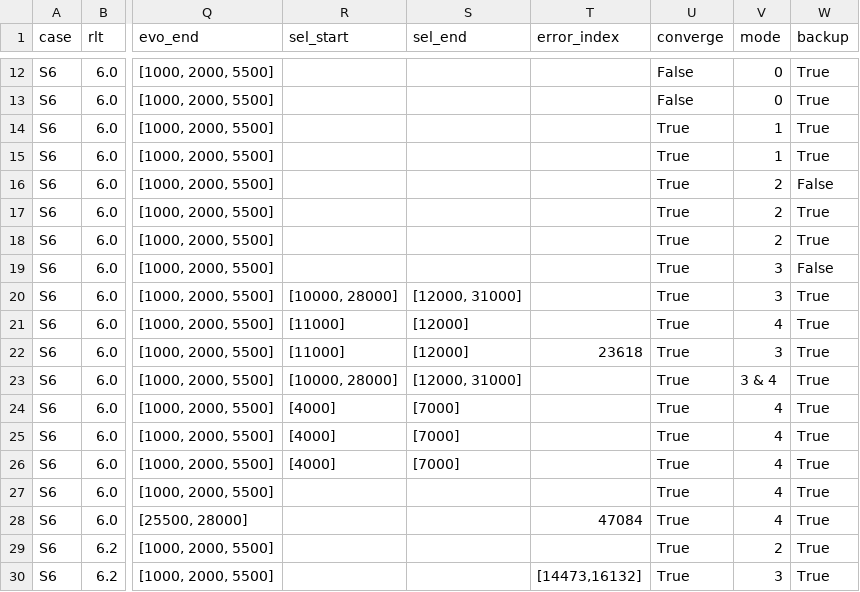
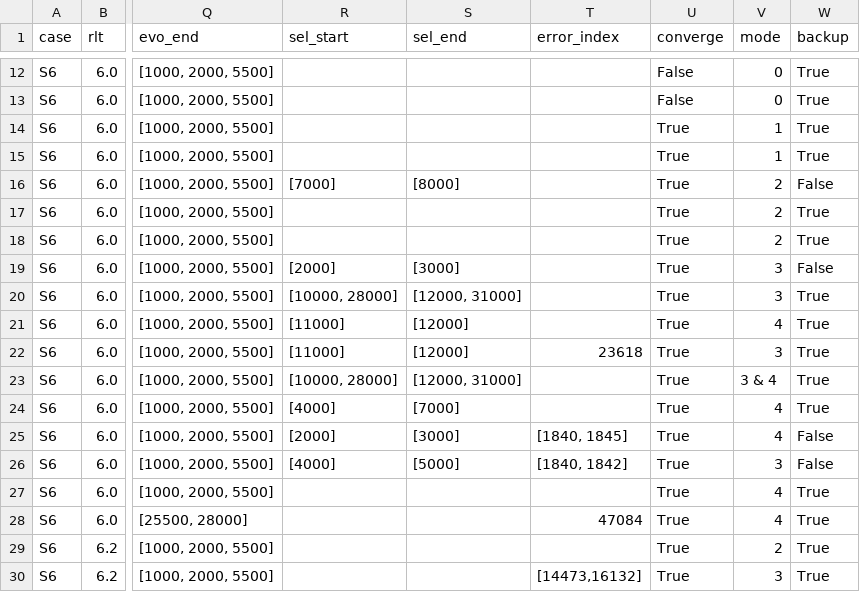
Before and after one commit to ManeLippert/Bachelorthesis-Shearingrate-Convergence, a CSV file: data/data.csv, drawn as a sheet; only a part is shown, gaps mark what is left out; the diff names each change by its address in the sheet, - before the commit and + after, or states it on an @@ line.

```diff
--- a/data/data.csv
+++ b/data/data.csv
-R16 (sel_start): (empty)
+R16 (sel_start): [7000]
-S16 (sel_end): (empty)
+S16 (sel_end): [8000]
-R19 (sel_start): (empty)
+R19 (sel_start): [2000]
-S19 (sel_end): (empty)
+S19 (sel_end): [3000]
-R25 (sel_start): [4000]
+R25 (sel_start): [2000]
-S25 (sel_end): [7000]
+S25 (sel_end): [3000]
-T25 (error_index): (empty)
+T25 (error_index): [1840, 1845]
-W25:W26 (backup): True
+W25:W26 (backup): False
-S26 (sel_end): [7000]
+S26 (sel_end): [5000]
-T26 (error_index): (empty)
+T26 (error_index): [1840, 1842]
-V26 (mode): 4
+V26 (mode): 3
```
Also changed, not shown: 28 other files.
